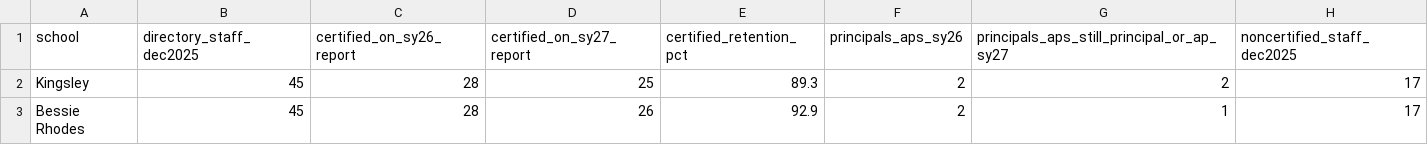
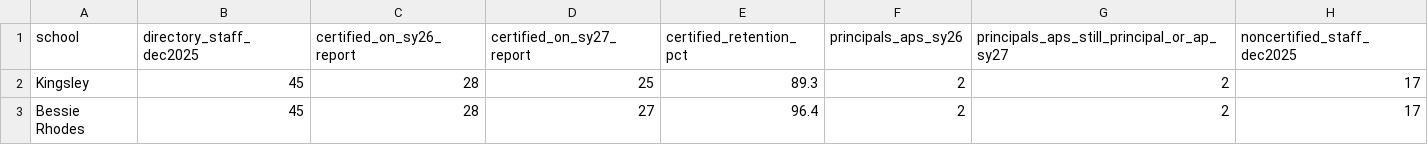
Before and after one commit to d65-legionofnerds/d65-legionofnerds.github.io, a CSV file: dataanalysis/data/sy26_sy27_closed_school_staff.csv, drawn as a sheet.

```diff
--- a/dataanalysis/data/sy26_sy27_closed_school_staff.csv
+++ b/dataanalysis/data/sy26_sy27_closed_school_staff.csv
@@ -2,2 +2,2 @@ school,directory_staff_dec2025,certified_on_sy26_report,certified_on_sy27_report
 Kingsley,45,28,25,89.3,2,2,17
-Bessie Rhodes,45,28,26,92.9,2,1,17
+Bessie Rhodes,45,28,27,96.4,2,2,17
```
Also changed, not shown: dataanalysis/data/sy26_sy27_certified_payroll.csv, 2 other files.
